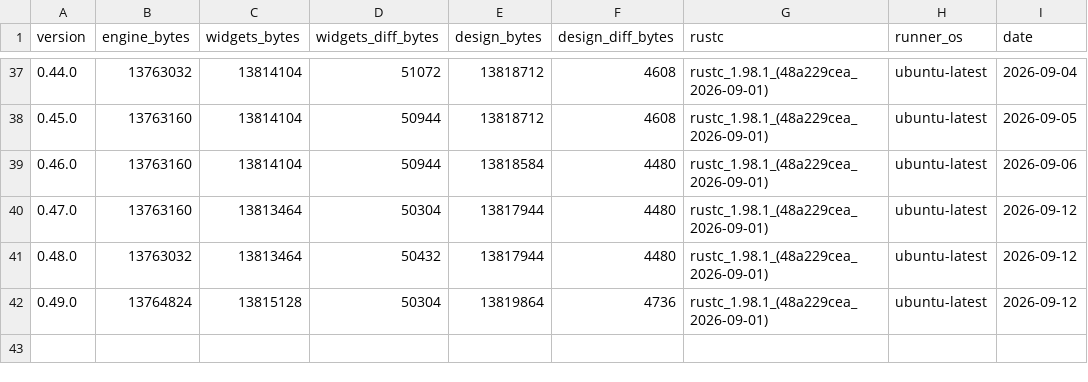
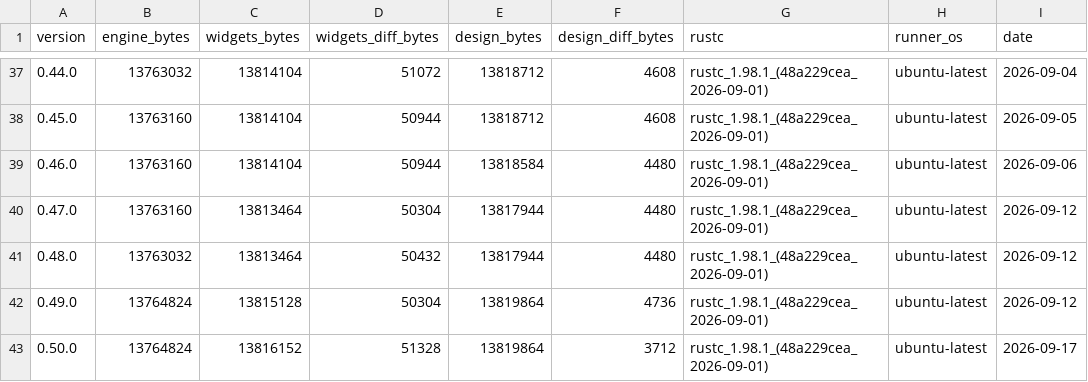
Before and after one commit to nabbisen/snora, a CSV file: docs/src/reference/binary-size-budget/binary-size.csv, drawn as a sheet; only a part is shown, gaps mark what is left out.

```diff
--- a/docs/src/reference/binary-size-budget/binary-size.csv
+++ b/docs/src/reference/binary-size-budget/binary-size.csv
@@ -42 +42,2 @@ version,engine_bytes,widgets_bytes,widgets_diff_bytes,design_bytes,design_diff_b
 0.49.0,13764824,13815128,50304,13819864,4736,rustc_1.98.1_(48a229cea_2026-09-01),ubuntu-latest,2026-09-12
+0.50.0,13764824,13816152,51328,13819864,3712,rustc_1.98.1_(48a229cea_2026-09-01),ubuntu-latest,2026-09-17
```
